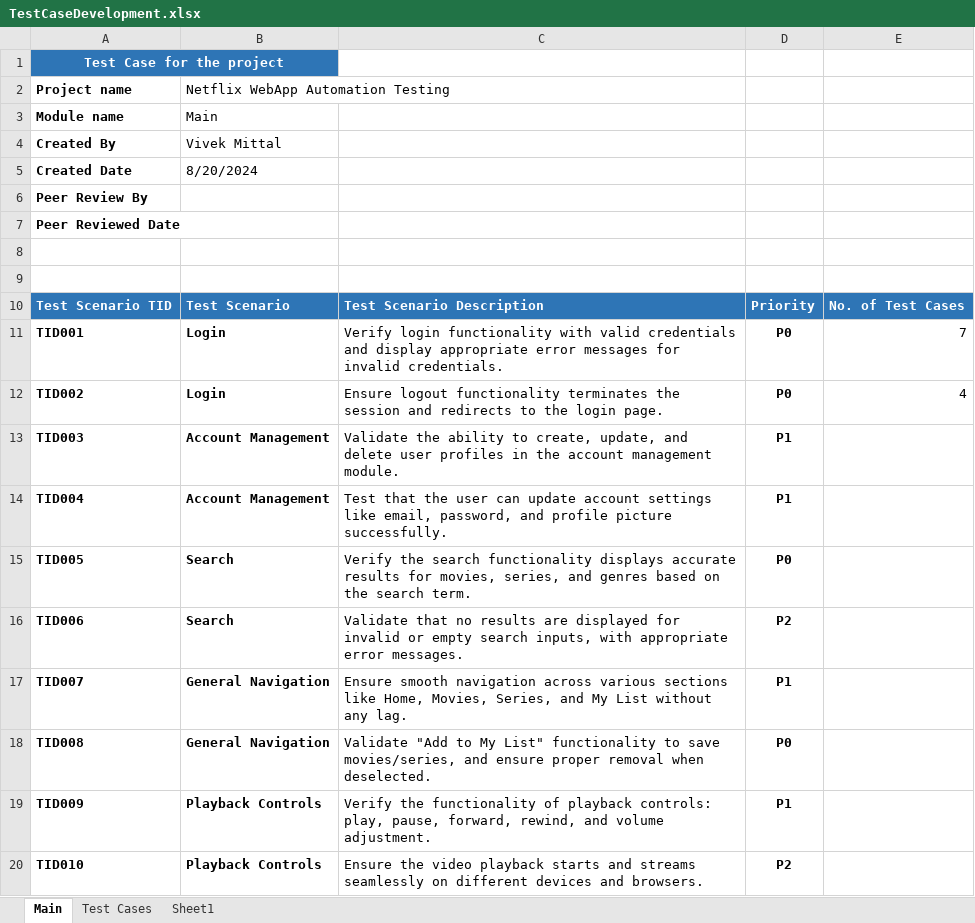
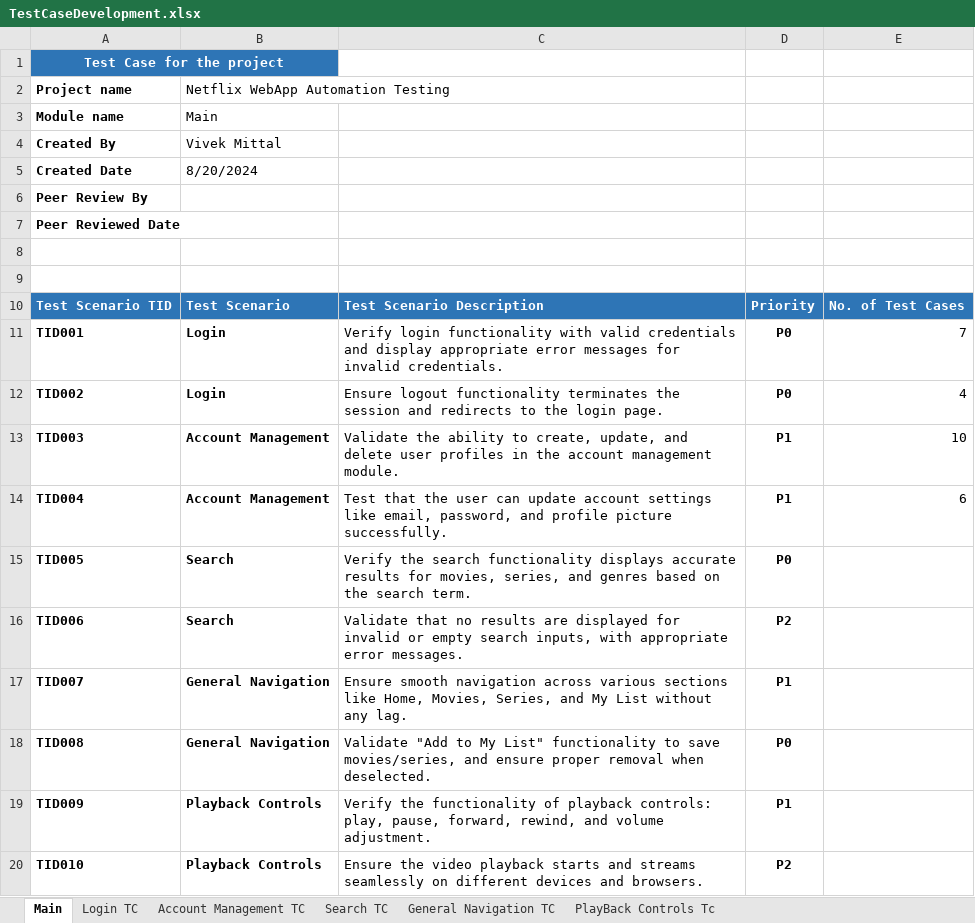
Before and after one commit to vivekmittal110/Netflix_WebApp_Automation, an Excel workbook: 01_Test_Case_Development/TestCaseDevelopment.xlsx, sheet Main, drawn as a sheet; values as stored, in another font and other column widths than the file's, no borders; table styles not drawn; the diff names each change by its address in the sheet, - before the commit and + after, or states it on an @@ line.

Commit message:
add test cases for acc management and search and improve function in automation script

```diff
--- a/01_Test_Case_Development/TestCaseDevelopment.xlsx (sheet Main)
+++ b/01_Test_Case_Development/TestCaseDevelopment.xlsx (sheet Main)
-sheet tab: Test Cases
+sheet tab: Login TC
-sheet tab: Sheet1
+sheet tab: Account Management TC
+sheet tab: Search TC
+sheet tab: General Navigation TC
+sheet tab: PlayBack Controls Tc
-E13: (empty)
+E13: 10
-E14: (empty)
+E14: 6
```
Also changed, not shown: sheet Account Management TC, 1 other file.
